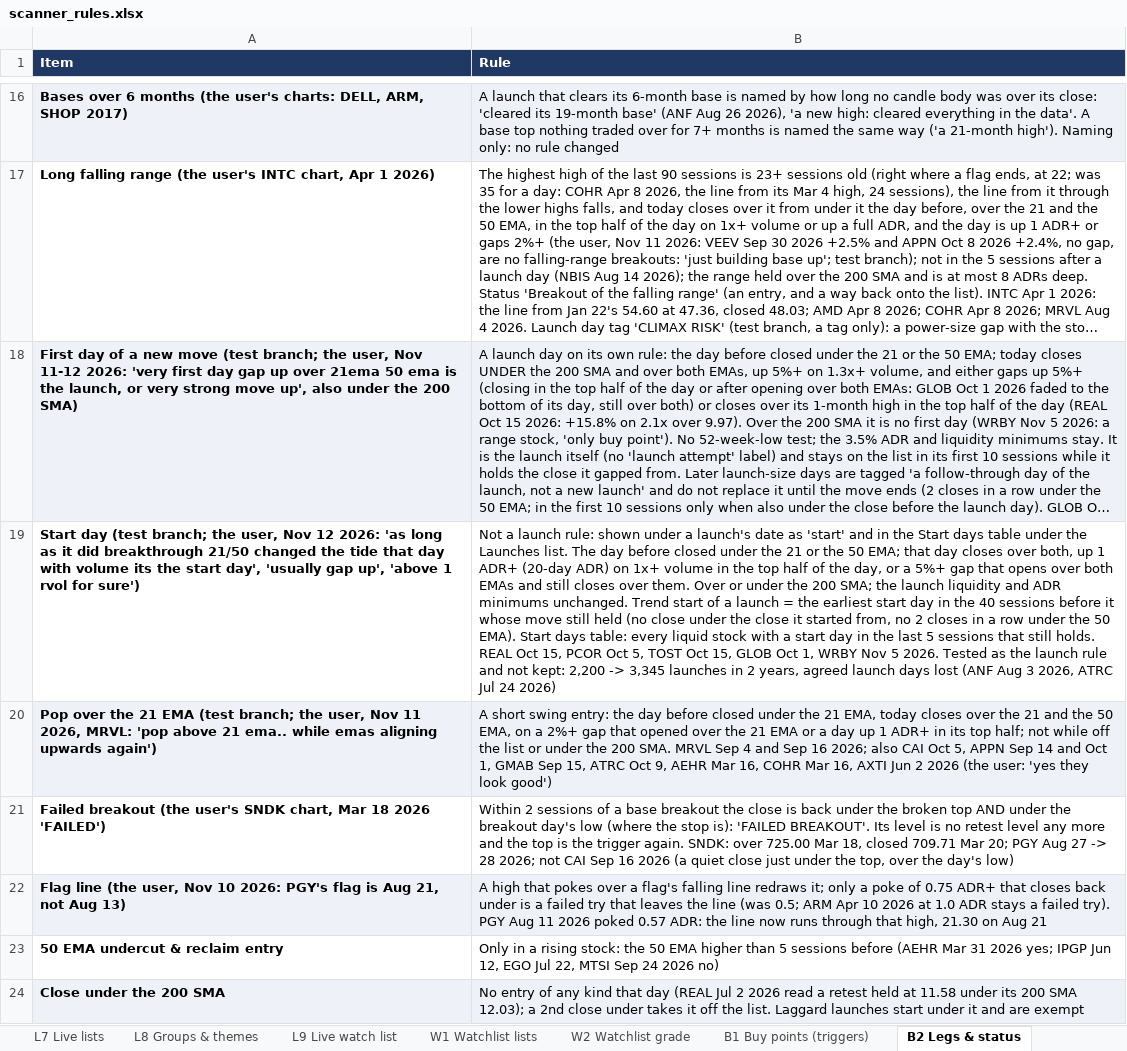
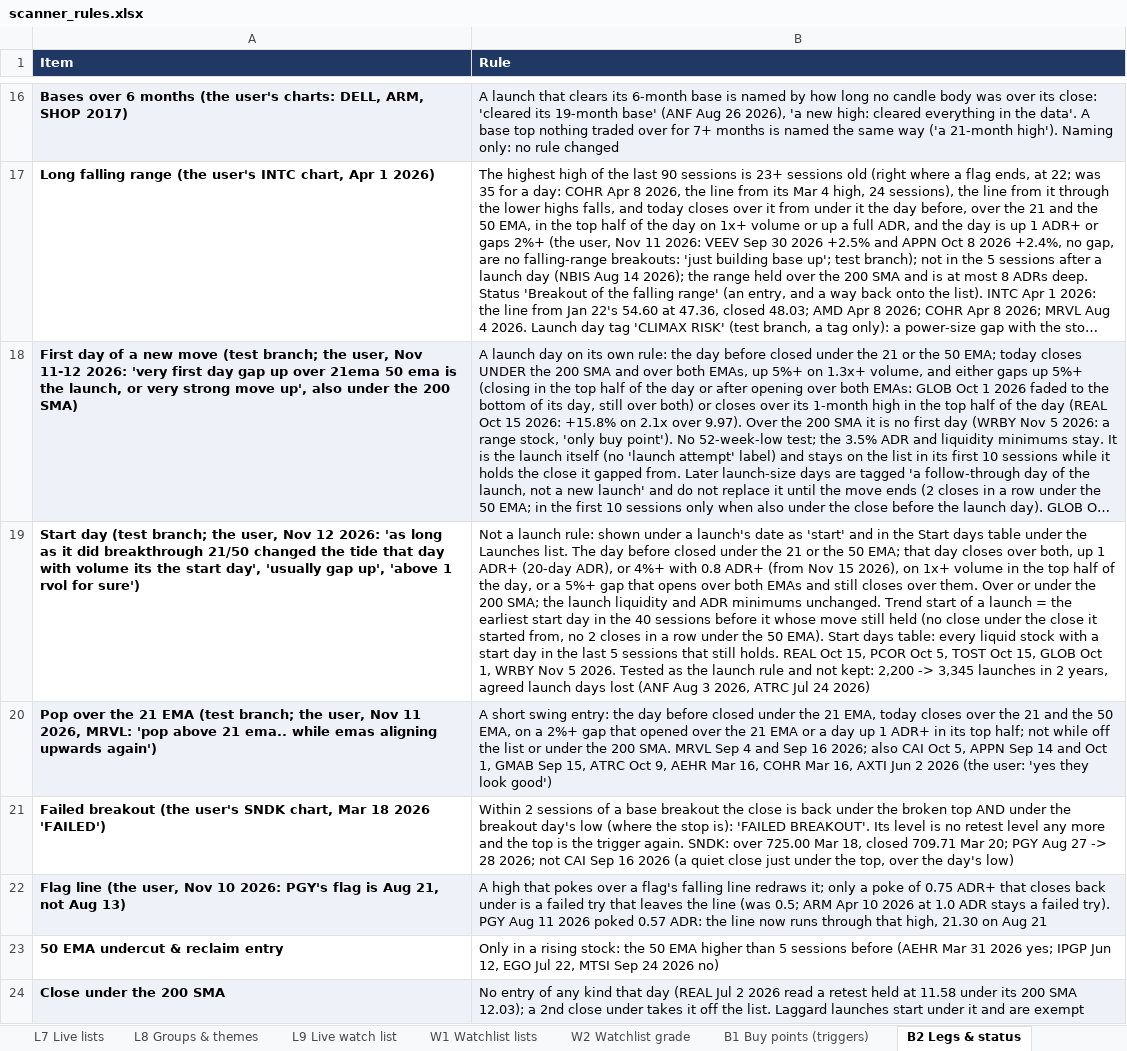
Before and after one commit to goattrader40-lgtm/radar-close-snapshots, an Excel workbook: rules/scanner_rules.xlsx, sheet B2 Legs & status, drawn as a sheet; only a part is shown, gaps mark what is left out; long unchanged cells end in …; values as stored, in another font and other column widths than the file's, no borders; the diff names each change by its address in the sheet, - before the commit and + after, or states it on an @@ line.

```diff
--- a/rules/scanner_rules.xlsx (sheet B2 Legs & status)
+++ b/rules/scanner_rules.xlsx (sheet B2 Legs & status)
-B19 (Rule): …ADR+ (20-day ADR) on 1x+…
+B19 (Rule): …ADR+ (20-day ADR), or 4%+ with 0.8 ADR+ (from Nov 15 2026), on 1x+…
```
Also changed, not shown: sheet L5 Off the list, 5 other files.
